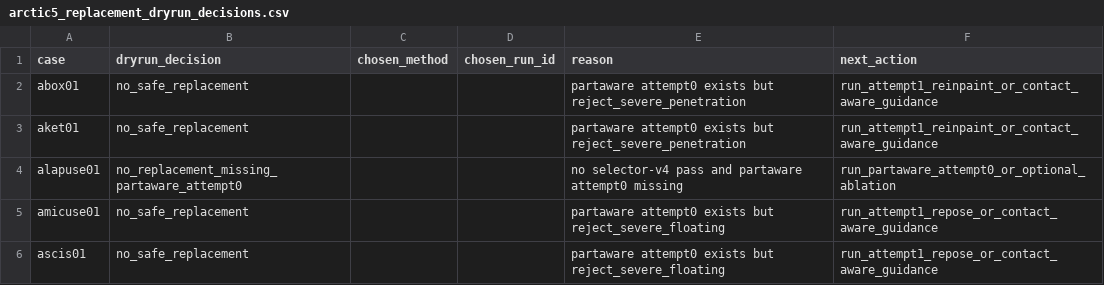
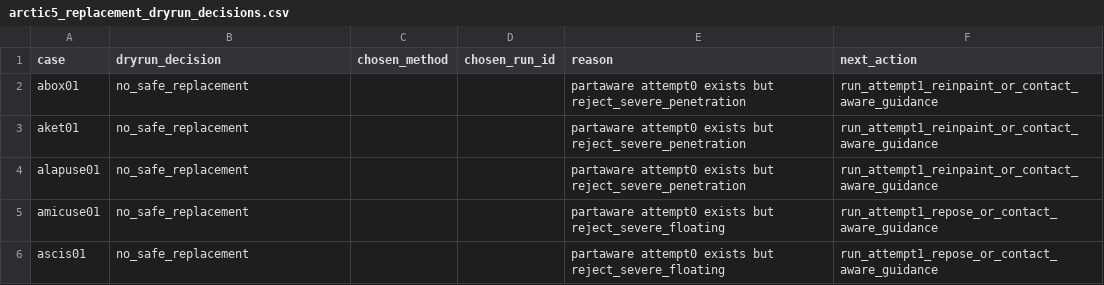
Before and after one commit to hahayun3325/hoiso, a CSV file: docs/phase1/step3_full_auto_experiment/arctic5_replacement_dryrun_decisions.csv, drawn as a sheet.

```diff
--- a/docs/phase1/step3_full_auto_experiment/arctic5_replacement_dryrun_decisions.csv
+++ b/docs/phase1/step3_full_auto_experiment/arctic5_replacement_dryrun_decisions.csv
@@ -3,3 +3,3 @@ abox01,no_safe_replacement,,,partaware attempt0 exists but reject_severe_penetra
 aket01,no_safe_replacement,,,partaware attempt0 exists but reject_severe_penetration,run_attempt1_reinpaint_or_contact_aware_guidance
-alapuse01,no_replacement_missing_partaware_attempt0,,,no selector-v4 pass and partaware attempt0 missing,run_partaware_attempt0_or_optional_ablation
+alapuse01,no_safe_replacement,,,partaware attempt0 exists but reject_severe_penetration,run_attempt1_reinpaint_or_contact_aware_guidance
 amicuse01,no_safe_replacement,,,partaware attempt0 exists but reject_severe_floating,run_attempt1_repose_or_contact_aware_guidance
```
Also changed, not shown: docs/phase1/step3_full_auto_experiment/arctic5_next_actions_v2.csv, docs/phase1/step3_full_auto_experiment/arctic5_selector_combined_performance.csv, 7 other files.
